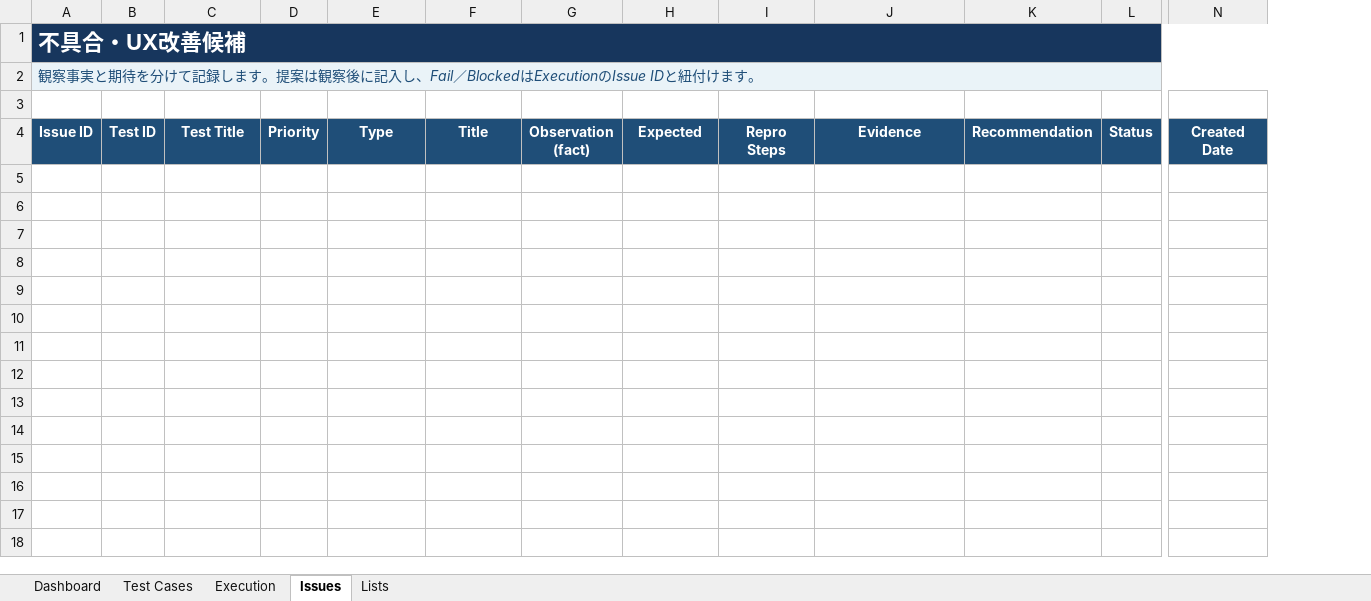
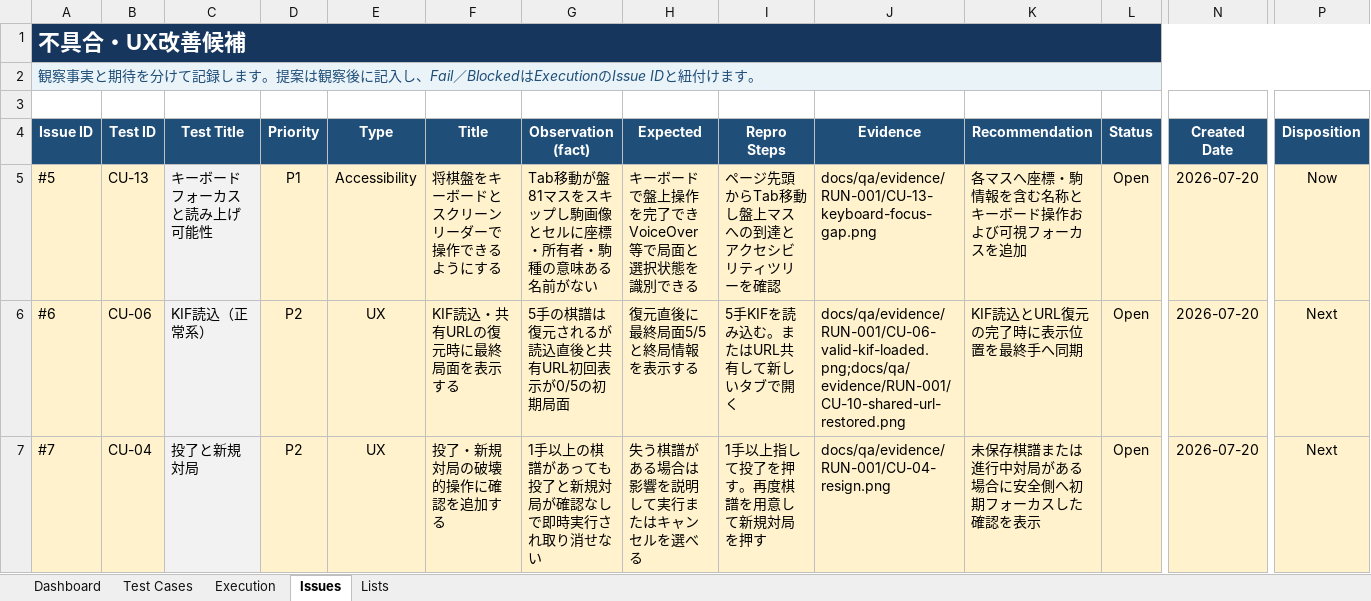
Before and after one commit to harutasti/Shogi, an Excel workbook: docs/qa/Shogi_Computer_Use_Test_Tracker.xlsx, sheet Issues, drawn as a sheet; only a part is shown, gaps mark what is left out; values as stored, in another font and other column widths than the file's, no borders; conditional formats and table styles not drawn; rows hold the shown columns only; the diff names each change by its address in the sheet, - before the commit and + after, or states it on an @@ line.

```diff
--- a/docs/qa/Shogi_Computer_Use_Test_Tracker.xlsx (sheet Issues)
+++ b/docs/qa/Shogi_Computer_Use_Test_Tracker.xlsx (sheet Issues)
+column P (Disposition), empty
+row 5: #5 | CU-13 | キーボードフォーカスと読み上げ可能性 | P1 | Accessibility | 将棋盤をキーボードとスクリーンリーダーで操作できるようにする | Tab移動が盤81マスをスキップし駒画像とセルに座標・所有者・駒種の意味ある名前がない | キーボードで盤上操作を完了できVoiceOver等で局面と選択状態を識別できる | ページ先頭からTab移動し盤上マスへの到達とアクセシビリティツリーを確認 | docs/qa/evidence/RUN-001/CU-13-keyboard-focus-gap.png | 各マスへ座標・駒情報を含む名称とキーボード操作および可視フォーカスを追加 | Open | 2026-07-20 | Now
+row 6: #6 | CU-06 | KIF読込（正常系） | P2 | UX | KIF読込・共有URLの復元時に最終局面を表示する | 5手の棋譜は復元されるが読込直後と共有URL初回表示が0/5の初期局面 | 復元直後に最終局面5/5と終局情報を表示する | 5手KIFを読み込む。またはURL共有して新しいタブで開く | docs/qa/evidence/RUN-001/CU-06-valid-kif-loaded.png;docs/qa/evidence/RUN-001/CU-10-shared-url-restored.png | KIF読込とURL復元の完了時に表示位置を最終手へ同期 | Open | 2026-07-20 | Next
+row 7: #7 | CU-04 | 投了と新規対局 | P2 | UX | 投了・新規対局の破壊的操作に確認を追加する | 1手以上の棋譜があっても投了と新規対局が確認なしで即時実行され取り消せない | 失う棋譜がある場合は影響を説明して実行またはキャンセルを選べる | 1手以上指して投了を押す。再度棋譜を用意して新規対局を押す | docs/qa/evidence/RUN-001/CU-04-resign.png | 未保存棋譜または進行中対局がある場合に安全側へ初期フォーカスした確認を表示 | Open | 2026-07-20 | Next
```
Also changed, not shown: sheet Execution, sheet Test Cases, sheet Dashboard, formulas that keep their value, 25 other files.
